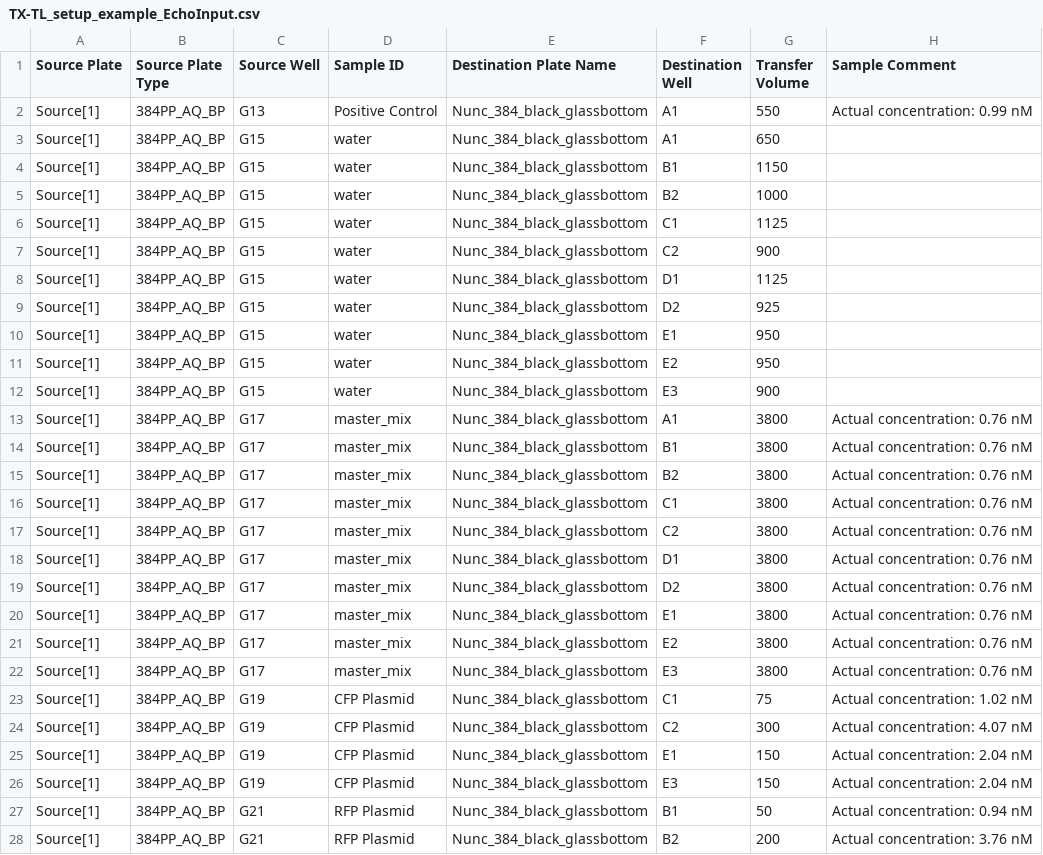
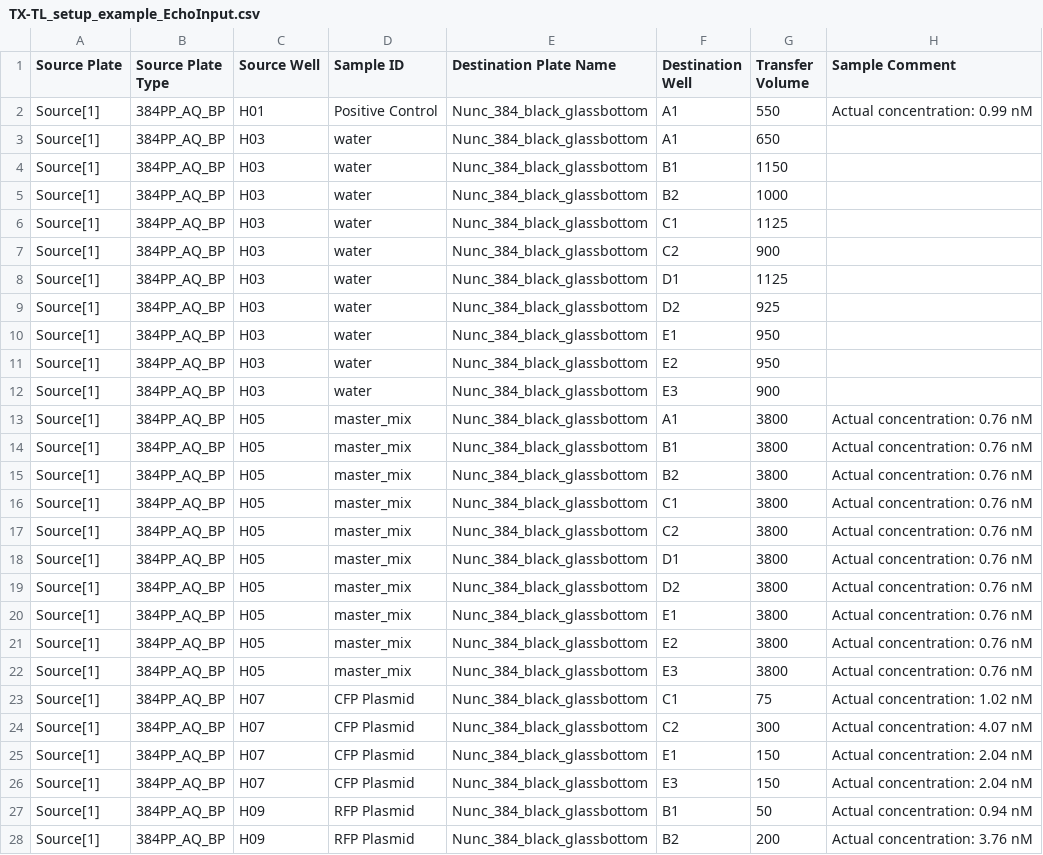
Before and after one commit to sclamons/murraylab_tools, a CSV file: examples/txtl_setup/outputs/TX-TL_setup_example_EchoInput.csv, drawn as a sheet; only a part is shown; the diff covers the shown part only.

```diff
--- a/examples/txtl_setup/outputs/TX-TL_setup_example_EchoInput.csv
+++ b/examples/txtl_setup/outputs/TX-TL_setup_example_EchoInput.csv
@@ -1,28 +1,28 @@
 Source Plate,Source Plate Type,Source Well,Sample ID,Destination Plate Name,Destination Well,Transfer Volume,Sample Comment
-Source[1],384PP_AQ_BP,G13,Positive Control,Nunc_384_black_glassbottom,A1,550,Actual concentration: 0.99 nM
-Source[1],384PP_AQ_BP,G15,water,Nunc_384_black_glassbottom,A1,650,
-Source[1],384PP_AQ_BP,G15,water,Nunc_384_black_glassbottom,B1,1150,
-Source[1],384PP_AQ_BP,G15,water,Nunc_384_black_glassbottom,B2,1000,
-Source[1],384PP_AQ_BP,G15,water,Nunc_384_black_glassbottom,C1,1125,
-Source[1],384PP_AQ_BP,G15,water,Nunc_384_black_glassbottom,C2,900,
-Source[1],384PP_AQ_BP,G15,water,Nunc_384_black_glassbottom,D1,1125,
-Source[1],384PP_AQ_BP,G15,water,Nunc_384_black_glassbottom,D2,925,
-Source[1],384PP_AQ_BP,G15,water,Nunc_384_black_glassbottom,E1,950,
-Source[1],384PP_AQ_BP,G15,water,Nunc_384_black_glassbottom,E2,950,
-Source[1],384PP_AQ_BP,G15,water,Nunc_384_black_glassbottom,E3,900,
-Source[1],384PP_AQ_BP,G17,master_mix,Nunc_384_black_glassbottom,A1,3800,Actual concentration: 0.76 nM
-Source[1],384PP_AQ_BP,G17,master_mix,Nunc_384_black_glassbottom,B1,3800,Actual concentration: 0.76 nM
-Source[1],384PP_AQ_BP,G17,master_mix,Nunc_384_black_glassbottom,B2,3800,Actual concentration: 0.76 nM
-Source[1],384PP_AQ_BP,G17,master_mix,Nunc_384_black_glassbottom,C1,3800,Actual concentration: 0.76 nM
-Source[1],384PP_AQ_BP,G17,master_mix,Nunc_384_black_glassbottom,C2,3800,Actual concentration: 0.76 nM
-Source[1],384PP_AQ_BP,G17,master_mix,Nunc_384_black_glassbottom,D1,3800,Actual concentration: 0.76 nM
-Source[1],384PP_AQ_BP,G17,master_mix,Nunc_384_black_glassbottom,D2,3800,Actual concentration: 0.76 nM
-Source[1],384PP_AQ_BP,G17,master_mix,Nunc_384_black_glassbottom,E1,3800,Actual concentration: 0.76 nM
-Source[1],384PP_AQ_BP,G17,master_mix,Nunc_384_black_glassbottom,E2,3800,Actual concentration: 0.76 nM
-Source[1],384PP_AQ_BP,G17,master_mix,Nunc_384_black_glassbottom,E3,3800,Actual concentration: 0.76 nM
-Source[1],384PP_AQ_BP,G19,CFP Plasmid,Nunc_384_black_glassbottom,C1,75,Actual concentration: 1.02 nM
-Source[1],384PP_AQ_BP,G19,CFP Plasmid,Nunc_384_black_glassbottom,C2,300,Actual concentration: 4.07 nM
-Source[1],384PP_AQ_BP,G19,CFP Plasmid,Nunc_384_black_glassbottom,E1,150,Actual concentration: 2.04 nM
-Source[1],384PP_AQ_BP,G19,CFP Plasmid,Nunc_384_black_glassbottom,E3,150,Actual concentration: 2.04 nM
-Source[1],384PP_AQ_BP,G21,RFP Plasmid,Nunc_384_black_glassbottom,B1,50,Actual concentration: 0.94 nM
-Source[1],384PP_AQ_BP,G21,RFP Plasmid,Nunc_384_black_glassbottom,B2,200,Actual concentration: 3.76 nM
+Source[1],384PP_AQ_BP,H01,Positive Control,Nunc_384_black_glassbottom,A1,550,Actual concentration: 0.99 nM
+Source[1],384PP_AQ_BP,H03,water,Nunc_384_black_glassbottom,A1,650,
+Source[1],384PP_AQ_BP,H03,water,Nunc_384_black_glassbottom,B1,1150,
+Source[1],384PP_AQ_BP,H03,water,Nunc_384_black_glassbottom,B2,1000,
+Source[1],384PP_AQ_BP,H03,water,Nunc_384_black_glassbottom,C1,1125,
+Source[1],384PP_AQ_BP,H03,water,Nunc_384_black_glassbottom,C2,900,
+Source[1],384PP_AQ_BP,H03,water,Nunc_384_black_glassbottom,D1,1125,
+Source[1],384PP_AQ_BP,H03,water,Nunc_384_black_glassbottom,D2,925,
+Source[1],384PP_AQ_BP,H03,water,Nunc_384_black_glassbottom,E1,950,
+Source[1],384PP_AQ_BP,H03,water,Nunc_384_black_glassbottom,E2,950,
+Source[1],384PP_AQ_BP,H03,water,Nunc_384_black_glassbottom,E3,900,
+Source[1],384PP_AQ_BP,H05,master_mix,Nunc_384_black_glassbottom,A1,3800,Actual concentration: 0.76 nM
+Source[1],384PP_AQ_BP,H05,master_mix,Nunc_384_black_glassbottom,B1,3800,Actual concentration: 0.76 nM
+Source[1],384PP_AQ_BP,H05,master_mix,Nunc_384_black_glassbottom,B2,3800,Actual concentration: 0.76 nM
+Source[1],384PP_AQ_BP,H05,master_mix,Nunc_384_black_glassbottom,C1,3800,Actual concentration: 0.76 nM
+Source[1],384PP_AQ_BP,H05,master_mix,Nunc_384_black_glassbottom,C2,3800,Actual concentration: 0.76 nM
+Source[1],384PP_AQ_BP,H05,master_mix,Nunc_384_black_glassbottom,D1,3800,Actual concentration: 0.76 nM
+Source[1],384PP_AQ_BP,H05,master_mix,Nunc_384_black_glassbottom,D2,3800,Actual concentration: 0.76 nM
+Source[1],384PP_AQ_BP,H05,master_mix,Nunc_384_black_glassbottom,E1,3800,Actual concentration: 0.76 nM
+Source[1],384PP_AQ_BP,H05,master_mix,Nunc_384_black_glassbottom,E2,3800,Actual concentration: 0.76 nM
+Source[1],384PP_AQ_BP,H05,master_mix,Nunc_384_black_glassbottom,E3,3800,Actual concentration: 0.76 nM
+Source[1],384PP_AQ_BP,H07,CFP Plasmid,Nunc_384_black_glassbottom,C1,75,Actual concentration: 1.02 nM
+Source[1],384PP_AQ_BP,H07,CFP Plasmid,Nunc_384_black_glassbottom,C2,300,Actual concentration: 4.07 nM
+Source[1],384PP_AQ_BP,H07,CFP Plasmid,Nunc_384_black_glassbottom,E1,150,Actual concentration: 2.04 nM
+Source[1],384PP_AQ_BP,H07,CFP Plasmid,Nunc_384_black_glassbottom,E3,150,Actual concentration: 2.04 nM
+Source[1],384PP_AQ_BP,H09,RFP Plasmid,Nunc_384_black_glassbottom,B1,50,Actual concentration: 0.94 nM
+Source[1],384PP_AQ_BP,H09,RFP Plasmid,Nunc_384_black_glassbottom,B2,200,Actual concentration: 3.76 nM
```
Also changed, not shown: 6 edited cells elsewhere in this file, examples/2D_dilution_series/outputs/dilution_setup_example_EchoInput.csv, 6 other files.
